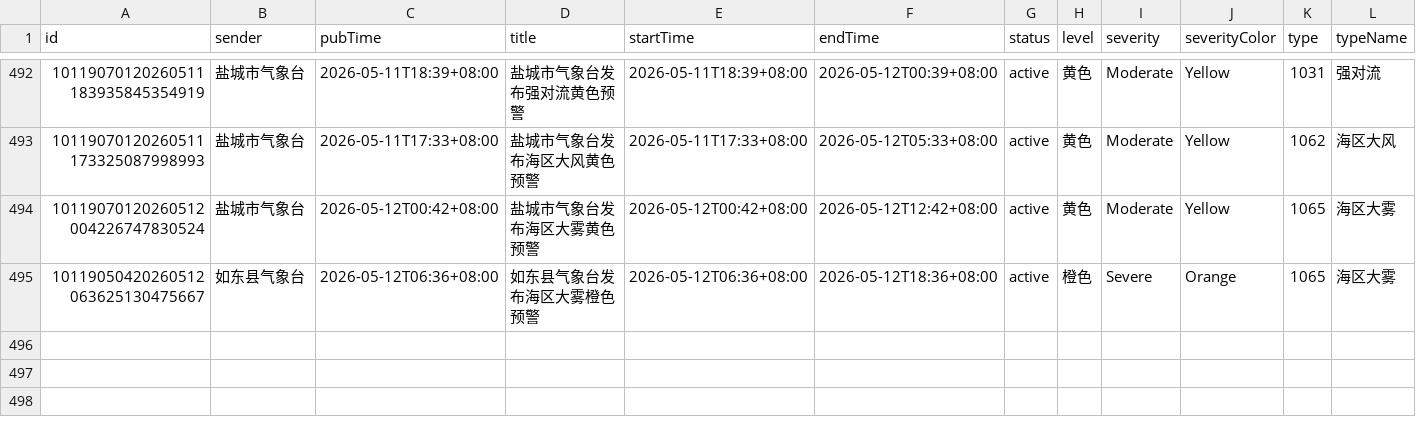
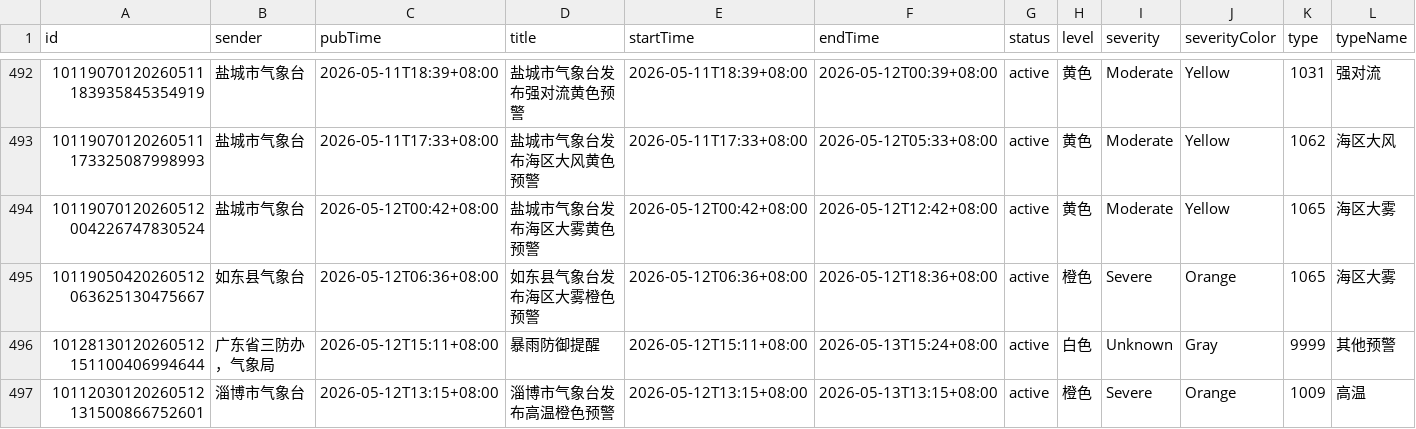
Before and after one commit to jinde98/weatherwarn, a CSV file: 2026_weather_report.csv, drawn as a sheet; only a part is shown, gaps mark what is left out; rows hold the shown columns only; the diff names each change by its address in the sheet, - before the commit and + after, or states it on an @@ line.

Commit message:
Update data

```diff
--- a/2026_weather_report.csv
+++ b/2026_weather_report.csv
+row 496: 10128130120260512151100406994644 | 广东省三防办，气象局 | 2026-05-12T15:11+08:00 | 暴雨防御提醒 | 2026-05-12T15:11+08:00 | 2026-05-13T15:24+08:00 | active | 白色 | Unknown | Gray | 9999 | 其他预警
+row 497: 10112030120260512131500866752601 | 淄博市气象台 | 2026-05-12T13:15+08:00 | 淄博市气象台发布高温橙色预警 | 2026-05-12T13:15+08:00 | 2026-05-13T13:15+08:00 | active | 橙色 | Severe | Orange | 1009 | 高温
```
